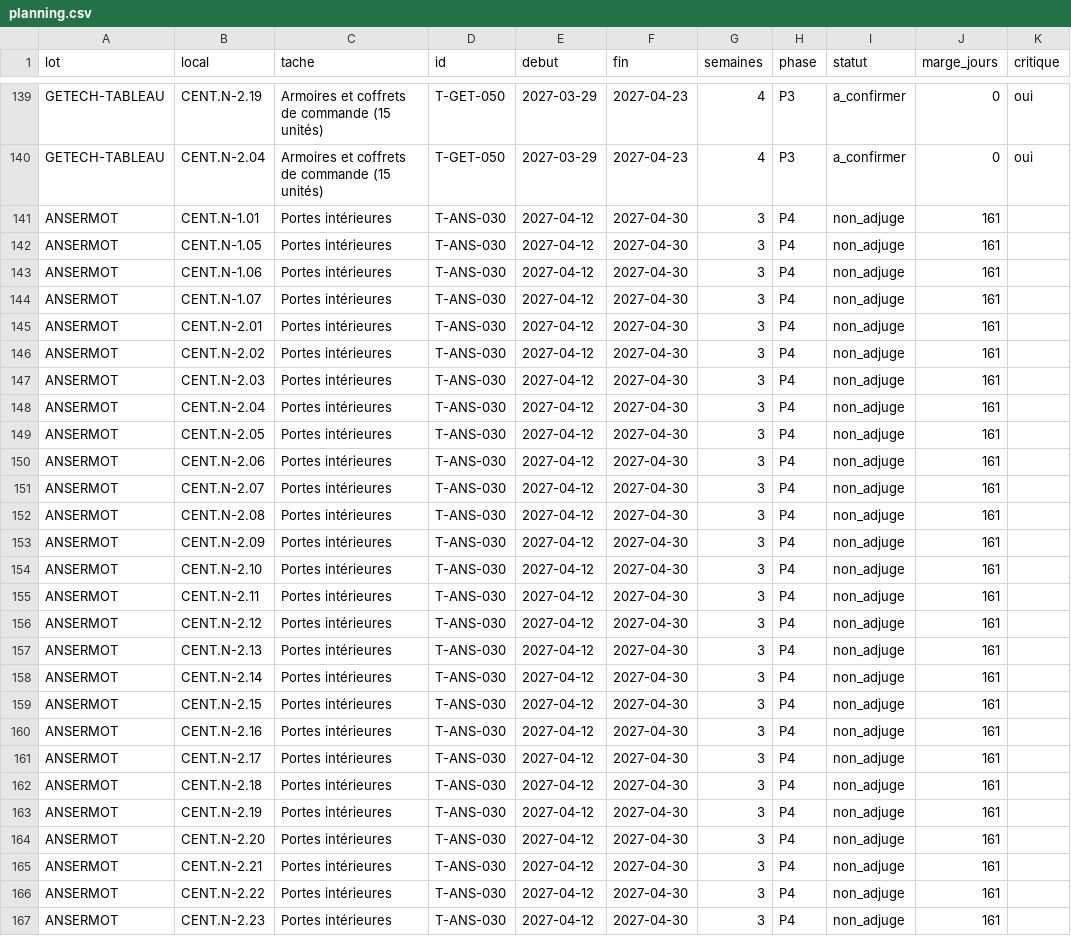
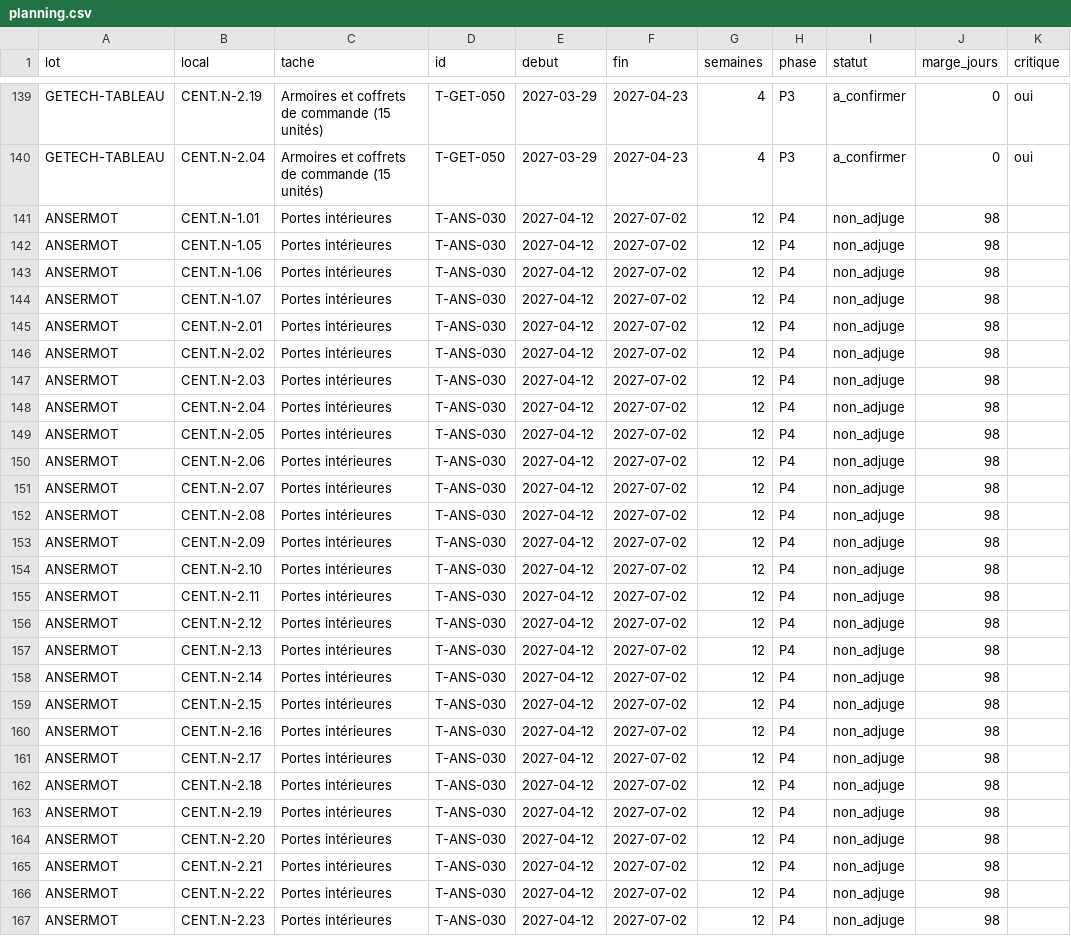
Before and after one commit to vincepasquier/planning, a CSV file: data/extracted/planning.csv, drawn as a sheet; only a part is shown, gaps mark what is left out; the diff covers the shown part only.

```diff
--- a/data/extracted/planning.csv
+++ b/data/extracted/planning.csv
@@ -140,28 +140,28 @@ GETECH-TABLEAU;CENT.N-2.19;Armoires et coffrets de commande (15 unités);T-GET-0
 GETECH-TABLEAU;CENT.N-2.04;Armoires et coffrets de commande (15 unités);T-GET-050;2027-03-29;2027-04-23;4;P3;a_confirmer;0;oui
-ANSERMOT;CENT.N-1.01;Portes intérieures;T-ANS-030;2027-04-12;2027-04-30;3;P4;non_adjuge;161;
-ANSERMOT;CENT.N-1.05;Portes intérieures;T-ANS-030;2027-04-12;2027-04-30;3;P4;non_adjuge;161;
-ANSERMOT;CENT.N-1.06;Portes intérieures;T-ANS-030;2027-04-12;2027-04-30;3;P4;non_adjuge;161;
-ANSERMOT;CENT.N-1.07;Portes intérieures;T-ANS-030;2027-04-12;2027-04-30;3;P4;non_adjuge;161;
-ANSERMOT;CENT.N-2.01;Portes intérieures;T-ANS-030;2027-04-12;2027-04-30;3;P4;non_adjuge;161;
-ANSERMOT;CENT.N-2.02;Portes intérieures;T-ANS-030;2027-04-12;2027-04-30;3;P4;non_adjuge;161;
-ANSERMOT;CENT.N-2.03;Portes intérieures;T-ANS-030;2027-04-12;2027-04-30;3;P4;non_adjuge;161;
-ANSERMOT;CENT.N-2.04;Portes intérieures;T-ANS-030;2027-04-12;2027-04-30;3;P4;non_adjuge;161;
-ANSERMOT;CENT.N-2.05;Portes intérieures;T-ANS-030;2027-04-12;2027-04-30;3;P4;non_adjuge;161;
-ANSERMOT;CENT.N-2.06;Portes intérieures;T-ANS-030;2027-04-12;2027-04-30;3;P4;non_adjuge;161;
-ANSERMOT;CENT.N-2.07;Portes intérieures;T-ANS-030;2027-04-12;2027-04-30;3;P4;non_adjuge;161;
-ANSERMOT;CENT.N-2.08;Portes intérieures;T-ANS-030;2027-04-12;2027-04-30;3;P4;non_adjuge;161;
-ANSERMOT;CENT.N-2.09;Portes intérieures;T-ANS-030;2027-04-12;2027-04-30;3;P4;non_adjuge;161;
-ANSERMOT;CENT.N-2.10;Portes intérieures;T-ANS-030;2027-04-12;2027-04-30;3;P4;non_adjuge;161;
-ANSERMOT;CENT.N-2.11;Portes intérieures;T-ANS-030;2027-04-12;2027-04-30;3;P4;non_adjuge;161;
-ANSERMOT;CENT.N-2.12;Portes intérieures;T-ANS-030;2027-04-12;2027-04-30;3;P4;non_adjuge;161;
-ANSERMOT;CENT.N-2.13;Portes intérieures;T-ANS-030;2027-04-12;2027-04-30;3;P4;non_adjuge;161;
-ANSERMOT;CENT.N-2.14;Portes intérieures;T-ANS-030;2027-04-12;2027-04-30;3;P4;non_adjuge;161;
-ANSERMOT;CENT.N-2.15;Portes intérieures;T-ANS-030;2027-04-12;2027-04-30;3;P4;non_adjuge;161;
-ANSERMOT;CENT.N-2.16;Portes intérieures;T-ANS-030;2027-04-12;2027-04-30;3;P4;non_adjuge;161;
-ANSERMOT;CENT.N-2.17;Portes intérieures;T-ANS-030;2027-04-12;2027-04-30;3;P4;non_adjuge;161;
-ANSERMOT;CENT.N-2.18;Portes intérieures;T-ANS-030;2027-04-12;2027-04-30;3;P4;non_adjuge;161;
-ANSERMOT;CENT.N-2.19;Portes intérieures;T-ANS-030;2027-04-12;2027-04-30;3;P4;non_adjuge;161;
-ANSERMOT;CENT.N-2.20;Portes intérieures;T-ANS-030;2027-04-12;2027-04-30;3;P4;non_adjuge;161;
-ANSERMOT;CENT.N-2.21;Portes intérieures;T-ANS-030;2027-04-12;2027-04-30;3;P4;non_adjuge;161;
-ANSERMOT;CENT.N-2.22;Portes intérieures;T-ANS-030;2027-04-12;2027-04-30;3;P4;non_adjuge;161;
-ANSERMOT;CENT.N-2.23;Portes intérieures;T-ANS-030;2027-04-12;2027-04-30;3;P4;non_adjuge;161;
+ANSERMOT;CENT.N-1.01;Portes intérieures;T-ANS-030;2027-04-12;2027-07-02;12;P4;non_adjuge;98;
+ANSERMOT;CENT.N-1.05;Portes intérieures;T-ANS-030;2027-04-12;2027-07-02;12;P4;non_adjuge;98;
+ANSERMOT;CENT.N-1.06;Portes intérieures;T-ANS-030;2027-04-12;2027-07-02;12;P4;non_adjuge;98;
+ANSERMOT;CENT.N-1.07;Portes intérieures;T-ANS-030;2027-04-12;2027-07-02;12;P4;non_adjuge;98;
+ANSERMOT;CENT.N-2.01;Portes intérieures;T-ANS-030;2027-04-12;2027-07-02;12;P4;non_adjuge;98;
+ANSERMOT;CENT.N-2.02;Portes intérieures;T-ANS-030;2027-04-12;2027-07-02;12;P4;non_adjuge;98;
+ANSERMOT;CENT.N-2.03;Portes intérieures;T-ANS-030;2027-04-12;2027-07-02;12;P4;non_adjuge;98;
+ANSERMOT;CENT.N-2.04;Portes intérieures;T-ANS-030;2027-04-12;2027-07-02;12;P4;non_adjuge;98;
+ANSERMOT;CENT.N-2.05;Portes intérieures;T-ANS-030;2027-04-12;2027-07-02;12;P4;non_adjuge;98;
+ANSERMOT;CENT.N-2.06;Portes intérieures;T-ANS-030;2027-04-12;2027-07-02;12;P4;non_adjuge;98;
+ANSERMOT;CENT.N-2.07;Portes intérieures;T-ANS-030;2027-04-12;2027-07-02;12;P4;non_adjuge;98;
+ANSERMOT;CENT.N-2.08;Portes intérieures;T-ANS-030;2027-04-12;2027-07-02;12;P4;non_adjuge;98;
+ANSERMOT;CENT.N-2.09;Portes intérieures;T-ANS-030;2027-04-12;2027-07-02;12;P4;non_adjuge;98;
+ANSERMOT;CENT.N-2.10;Portes intérieures;T-ANS-030;2027-04-12;2027-07-02;12;P4;non_adjuge;98;
+ANSERMOT;CENT.N-2.11;Portes intérieures;T-ANS-030;2027-04-12;2027-07-02;12;P4;non_adjuge;98;
+ANSERMOT;CENT.N-2.12;Portes intérieures;T-ANS-030;2027-04-12;2027-07-02;12;P4;non_adjuge;98;
+ANSERMOT;CENT.N-2.13;Portes intérieures;T-ANS-030;2027-04-12;2027-07-02;12;P4;non_adjuge;98;
+ANSERMOT;CENT.N-2.14;Portes intérieures;T-ANS-030;2027-04-12;2027-07-02;12;P4;non_adjuge;98;
+ANSERMOT;CENT.N-2.15;Portes intérieures;T-ANS-030;2027-04-12;2027-07-02;12;P4;non_adjuge;98;
+ANSERMOT;CENT.N-2.16;Portes intérieures;T-ANS-030;2027-04-12;2027-07-02;12;P4;non_adjuge;98;
+ANSERMOT;CENT.N-2.17;Portes intérieures;T-ANS-030;2027-04-12;2027-07-02;12;P4;non_adjuge;98;
+ANSERMOT;CENT.N-2.18;Portes intérieures;T-ANS-030;2027-04-12;2027-07-02;12;P4;non_adjuge;98;
+ANSERMOT;CENT.N-2.19;Portes intérieures;T-ANS-030;2027-04-12;2027-07-02;12;P4;non_adjuge;98;
+ANSERMOT;CENT.N-2.20;Portes intérieures;T-ANS-030;2027-04-12;2027-07-02;12;P4;non_adjuge;98;
+ANSERMOT;CENT.N-2.21;Portes intérieures;T-ANS-030;2027-04-12;2027-07-02;12;P4;non_adjuge;98;
+ANSERMOT;CENT.N-2.22;Portes intérieures;T-ANS-030;2027-04-12;2027-07-02;12;P4;non_adjuge;98;
+ANSERMOT;CENT.N-2.23;Portes intérieures;T-ANS-030;2027-04-12;2027-07-02;12;P4;non_adjuge;98;
```
Also changed, not shown: 9 edited cells elsewhere in this file, 3 other files.
